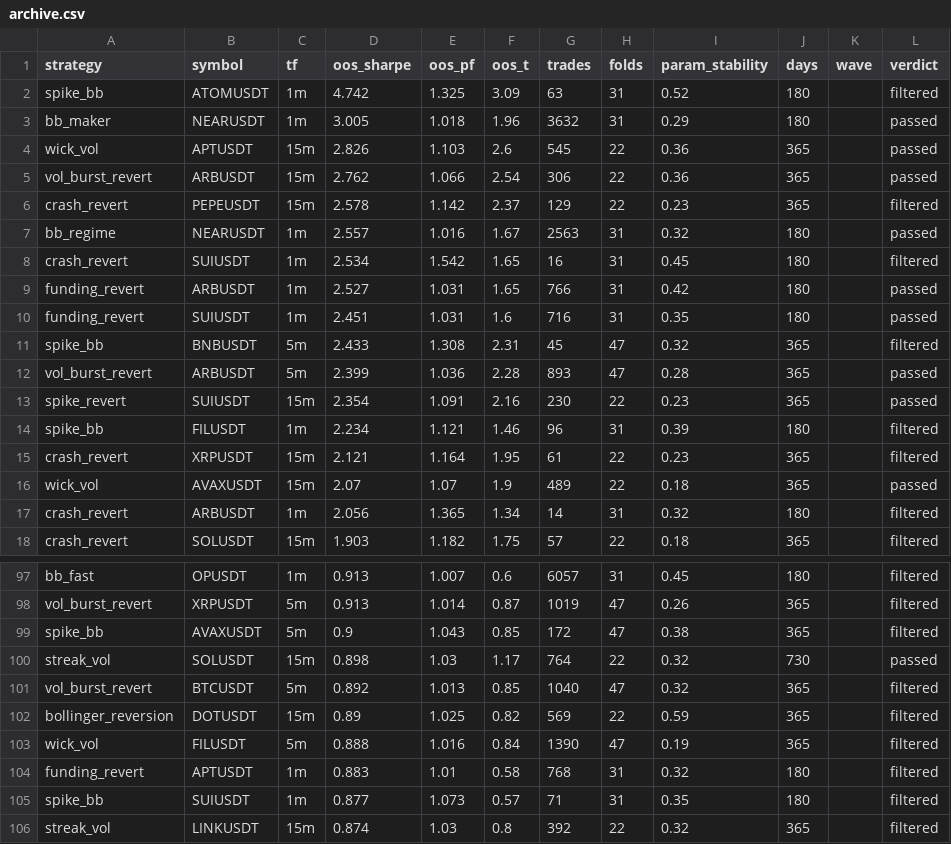
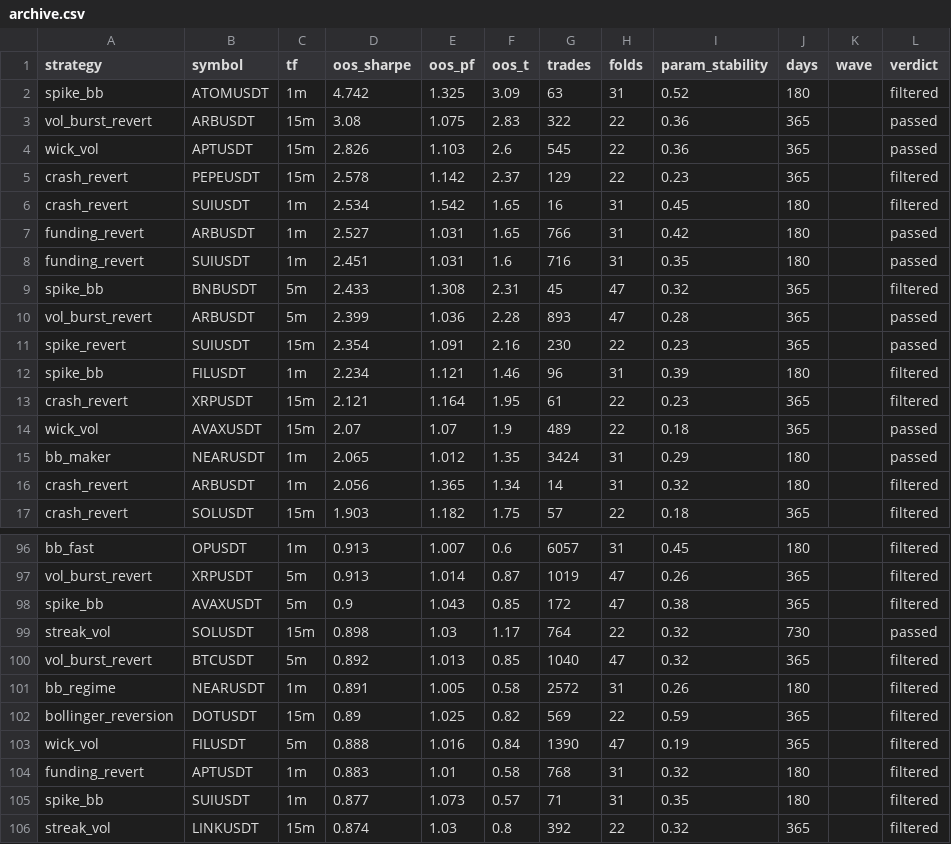
Before and after one commit to davletovaalmira11-creator/my-termux-project, a CSV file: scalp-lab/reports/archive.csv, drawn as a sheet; only a part is shown, gaps mark what is left out.

```diff
--- a/scalp-lab/reports/archive.csv
+++ b/scalp-lab/reports/archive.csv
@@ -2,7 +2,5 @@ strategy,symbol,tf,oos_sharpe,oos_pf,oos_t,trades,folds,param_stability,days,wav
 spike_bb,ATOMUSDT,1m,4.742,1.325,3.09,63,31,0.52,180,,filtered
-bb_maker,NEARUSDT,1m,3.005,1.018,1.96,3632,31,0.29,180,,passed
+vol_burst_revert,ARBUSDT,15m,3.08,1.075,2.83,322,22,0.36,365,,passed
 wick_vol,APTUSDT,15m,2.826,1.103,2.6,545,22,0.36,365,,passed
-vol_burst_revert,ARBUSDT,15m,2.762,1.066,2.54,306,22,0.36,365,,passed
 crash_revert,PEPEUSDT,15m,2.578,1.142,2.37,129,22,0.23,365,,filtered
-bb_regime,NEARUSDT,1m,2.557,1.016,1.67,2563,31,0.32,180,,passed
 crash_revert,SUIUSDT,1m,2.534,1.542,1.65,16,31,0.45,180,,filtered
@@ -16,2 +14,3 @@ crash_revert,XRPUSDT,15m,2.121,1.164,1.95,61,22,0.23,365,,filtered
 wick_vol,AVAXUSDT,15m,2.07,1.07,1.9,489,22,0.18,365,,passed
+bb_maker,NEARUSDT,1m,2.065,1.012,1.35,3424,31,0.29,180,,passed
 crash_revert,ARBUSDT,1m,2.056,1.365,1.34,14,31,0.32,180,,filtered
@@ -101,2 +100,3 @@ streak_vol,SOLUSDT,15m,0.898,1.03,1.17,764,22,0.32,730,,passed
 vol_burst_revert,BTCUSDT,5m,0.892,1.013,0.85,1040,47,0.32,365,,filtered
+bb_regime,NEARUSDT,1m,0.891,1.005,0.58,2572,31,0.26,180,,filtered
 bollinger_reversion,DOTUSDT,15m,0.89,1.025,0.82,569,22,0.59,365,,filtered
```
Also changed, not shown: scalp-lab/reports/leaderboard.csv, 1 other file.
